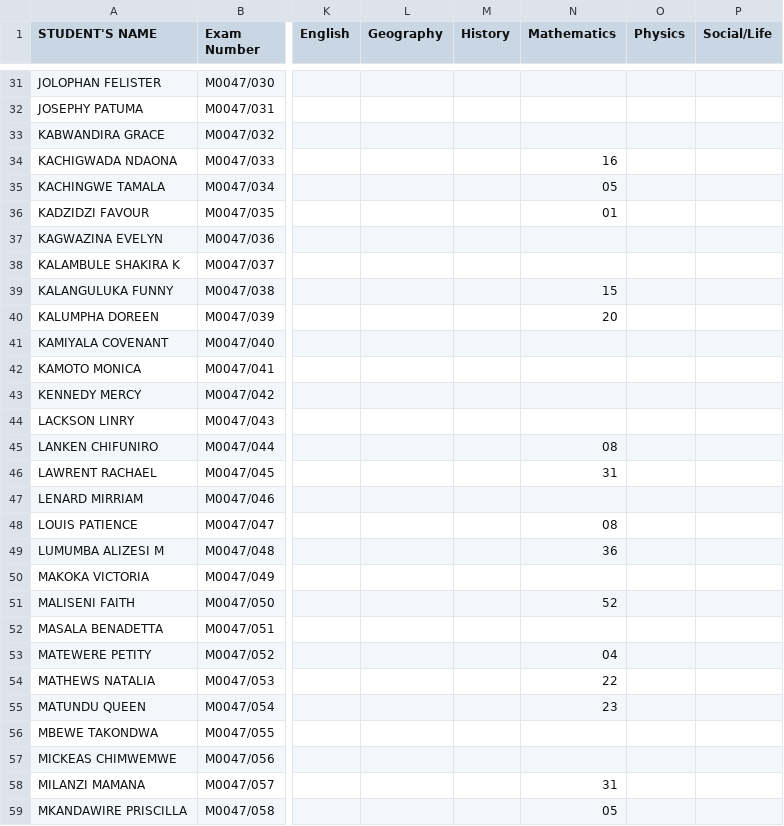
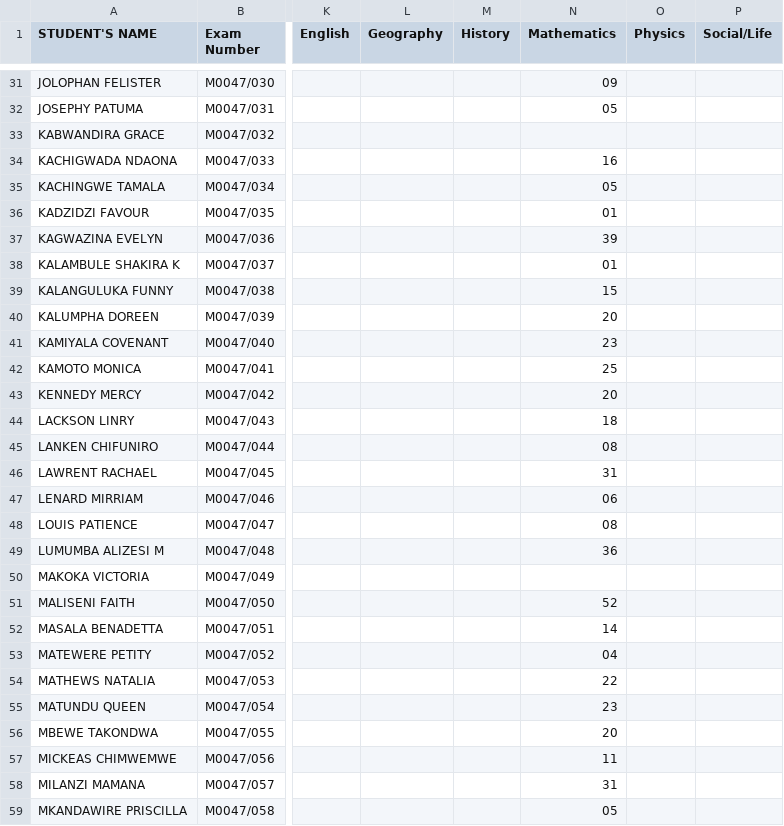
Before and after one commit to magawass/m, a CSV file: form3.csv, drawn as a sheet; only a part is shown, gaps mark what is left out; the diff covers the shown part only; the diff names each change by its address in the sheet, - before the commit and + after, or states it on an @@ line.

Commit message:
Update: form3 - Mathematics (7/31/2026, 11:23:40 AM)

```diff
--- a/form3.csv
+++ b/form3.csv
-N31 (Mathematics): (empty)
+N31 (Mathematics): 09
-N32 (Mathematics): (empty)
+N32 (Mathematics): 05
-N37 (Mathematics): (empty)
+N37 (Mathematics): 39
-N38 (Mathematics): (empty)
+N38 (Mathematics): 01
-N41 (Mathematics): (empty)
+N41 (Mathematics): 23
-N42 (Mathematics): (empty)
+N42 (Mathematics): 25
-N43 (Mathematics): (empty)
+N43 (Mathematics): 20
-N44 (Mathematics): (empty)
+N44 (Mathematics): 18
-N47 (Mathematics): (empty)
+N47 (Mathematics): 06
-N52 (Mathematics): (empty)
+N52 (Mathematics): 14
-N56 (Mathematics): (empty)
+N56 (Mathematics): 20
-N57 (Mathematics): (empty)
+N57 (Mathematics): 11
```
Also changed, not shown: 109 edited cells elsewhere in this file.
